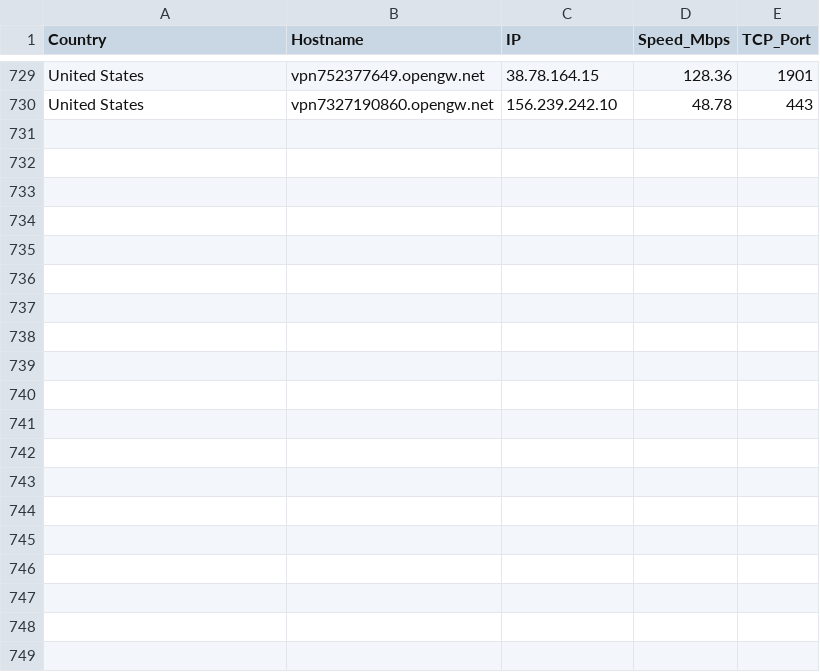
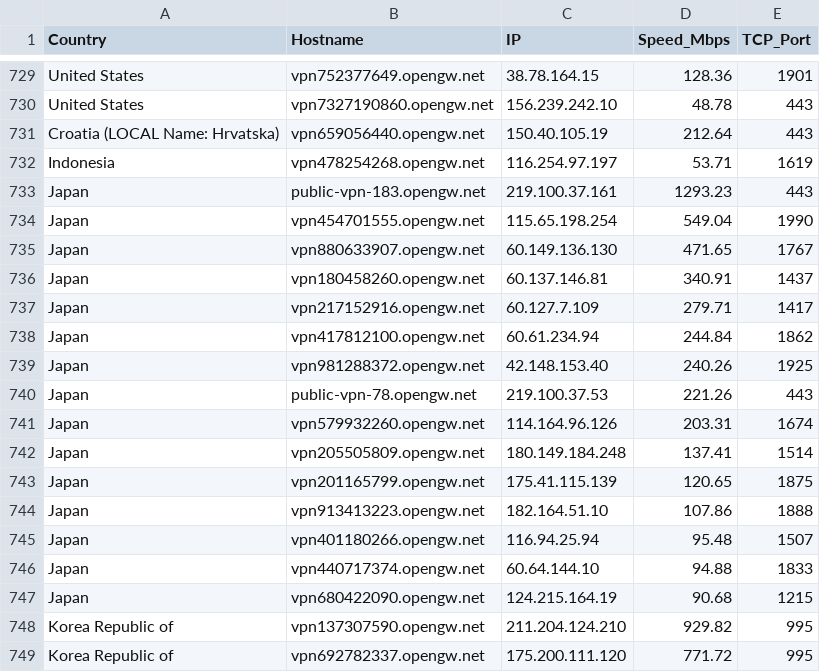
Before and after one commit to jmttoki/vpngate, a CSV file: vpngate.csv, drawn as a sheet; only a part is shown, gaps mark what is left out; the diff covers the shown part only; the diff names each change by its address in the sheet, - before the commit and + after, or states it on an @@ line.

```diff
--- a/vpngate.csv
+++ b/vpngate.csv
+row 731: Croatia (LOCAL Name: Hrvatska) | vpn659056440.opengw.net | 150.40.105.19 | 212.64 | 443
+row 732: Indonesia | vpn478254268.opengw.net | 116.254.97.197 | 53.71 | 1619
+row 733: Japan | public-vpn-183.opengw.net | 219.100.37.161 | 1293.23 | 443
+row 734: Japan | vpn454701555.opengw.net | 115.65.198.254 | 549.04 | 1990
+row 735: Japan | vpn880633907.opengw.net | 60.149.136.130 | 471.65 | 1767
+row 736: Japan | vpn180458260.opengw.net | 60.137.146.81 | 340.91 | 1437
+row 737: Japan | vpn217152916.opengw.net | 60.127.7.109 | 279.71 | 1417
+row 738: Japan | vpn417812100.opengw.net | 60.61.234.94 | 244.84 | 1862
+row 739: Japan | vpn981288372.opengw.net | 42.148.153.40 | 240.26 | 1925
+row 740: Japan | public-vpn-78.opengw.net | 219.100.37.53 | 221.26 | 443
+row 741: Japan | vpn579932260.opengw.net | 114.164.96.126 | 203.31 | 1674
+row 742: Japan | vpn205505809.opengw.net | 180.149.184.248 | 137.41 | 1514
+row 743: Japan | vpn201165799.opengw.net | 175.41.115.139 | 120.65 | 1875
+row 744: Japan | vpn913413223.opengw.net | 182.164.51.10 | 107.86 | 1888
+row 745: Japan | vpn401180266.opengw.net | 116.94.25.94 | 95.48 | 1507
+row 746: Japan | vpn440717374.opengw.net | 60.64.144.10 | 94.88 | 1833
+row 747: Japan | vpn680422090.opengw.net | 124.215.164.19 | 90.68 | 1215
+row 748: Korea Republic of | vpn137307590.opengw.net | 211.204.124.210 | 929.82 | 995
+row 749: Korea Republic of | vpn692782337.opengw.net | 175.200.111.120 | 771.72 | 995
```
Also changed, not shown: 17 added rows elsewhere in this file, vpngate_tested.csv, 6 other files.
